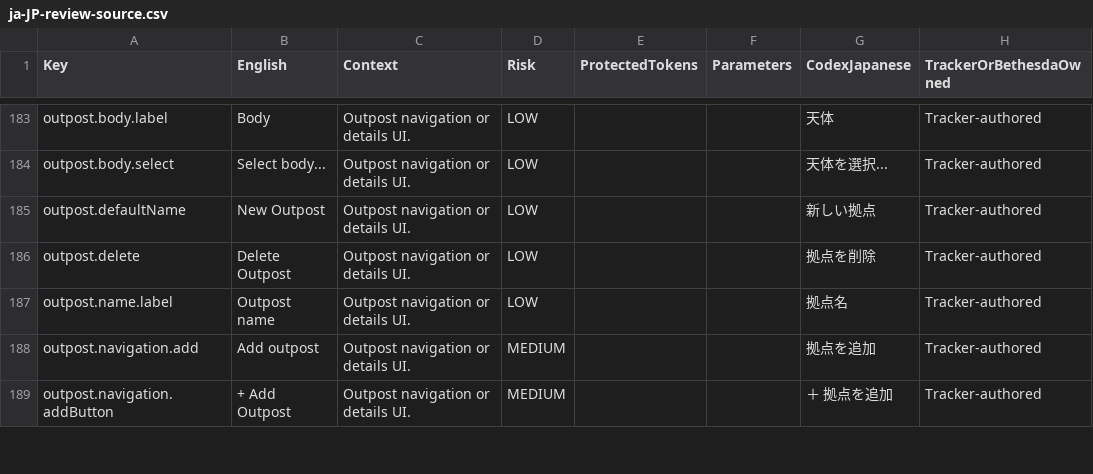
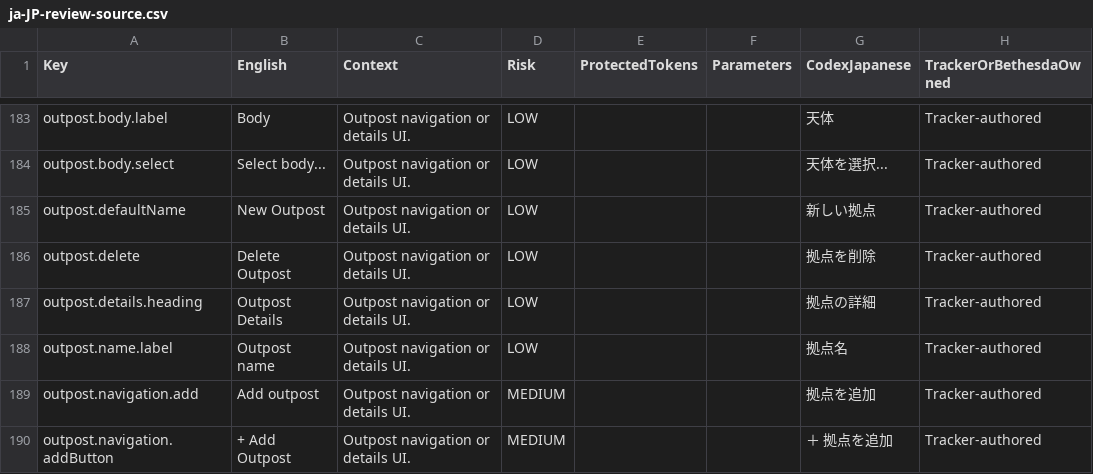
Before and after one commit to gooberpede/starfield-outpost-network, a CSV file: docs/localization/ja-JP-review-source.csv, drawn as a sheet; only a part is shown, gaps mark what is left out.

```diff
--- a/docs/localization/ja-JP-review-source.csv
+++ b/docs/localization/ja-JP-review-source.csv
@@ -186,2 +186,3 @@
 "outpost.delete","Delete Outpost","Outpost navigation or details UI.","LOW","","","拠点を削除","Tracker-authored"
+"outpost.details.heading","Outpost Details","Outpost navigation or details UI.","LOW","","","拠点の詳細","Tracker-authored"
 "outpost.name.label","Outpost name","Outpost navigation or details UI.","LOW","","","拠点名","Tracker-authored"
```
Also changed, not shown: 18 other files.
